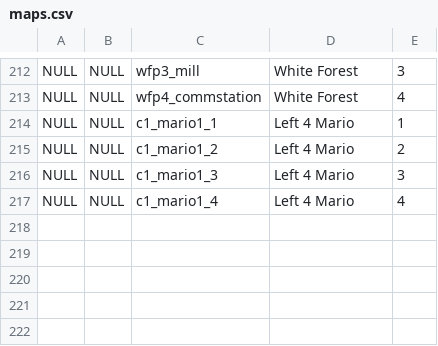
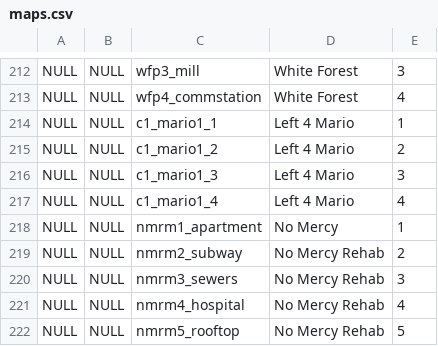
Before and after one commit to devilesk/rl4d2l-stats, a CSV file: sql/seed/maps.csv, drawn as a sheet; only a part is shown, gaps mark what is left out; the diff names each change by its address in the sheet, - before the commit and + after, or states it on an @@ line.

```diff
--- a/sql/seed/maps.csv
+++ b/sql/seed/maps.csv
+row 218: NULL | NULL | nmrm1_apartment | No Mercy | 1
+row 219: NULL | NULL | nmrm2_subway | No Mercy Rehab | 2
+row 220: NULL | NULL | nmrm3_sewers | No Mercy Rehab | 3
+row 221: NULL | NULL | nmrm4_hospital | No Mercy Rehab | 4
+row 222: NULL | NULL | nmrm5_rooftop | No Mercy Rehab | 5
```
Also changed, not shown: 12 other files.
